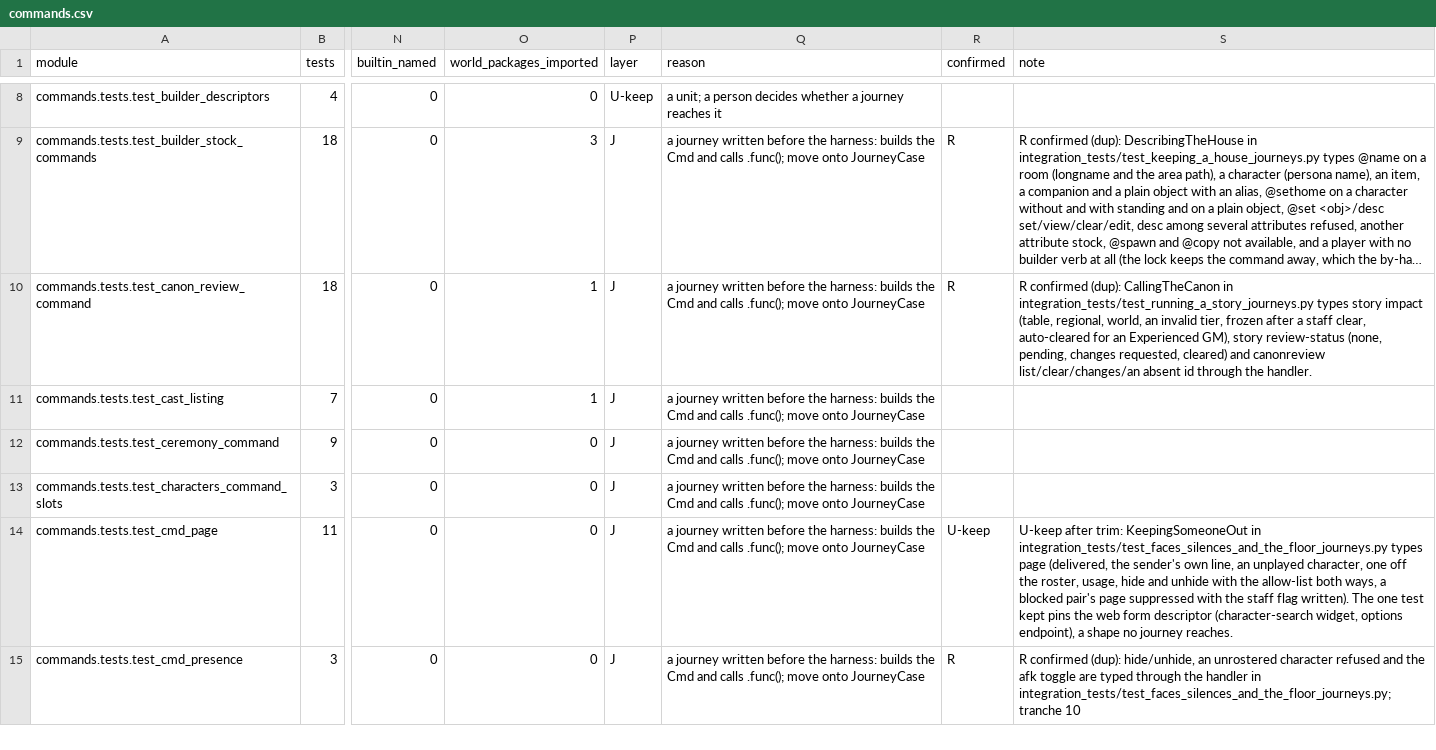
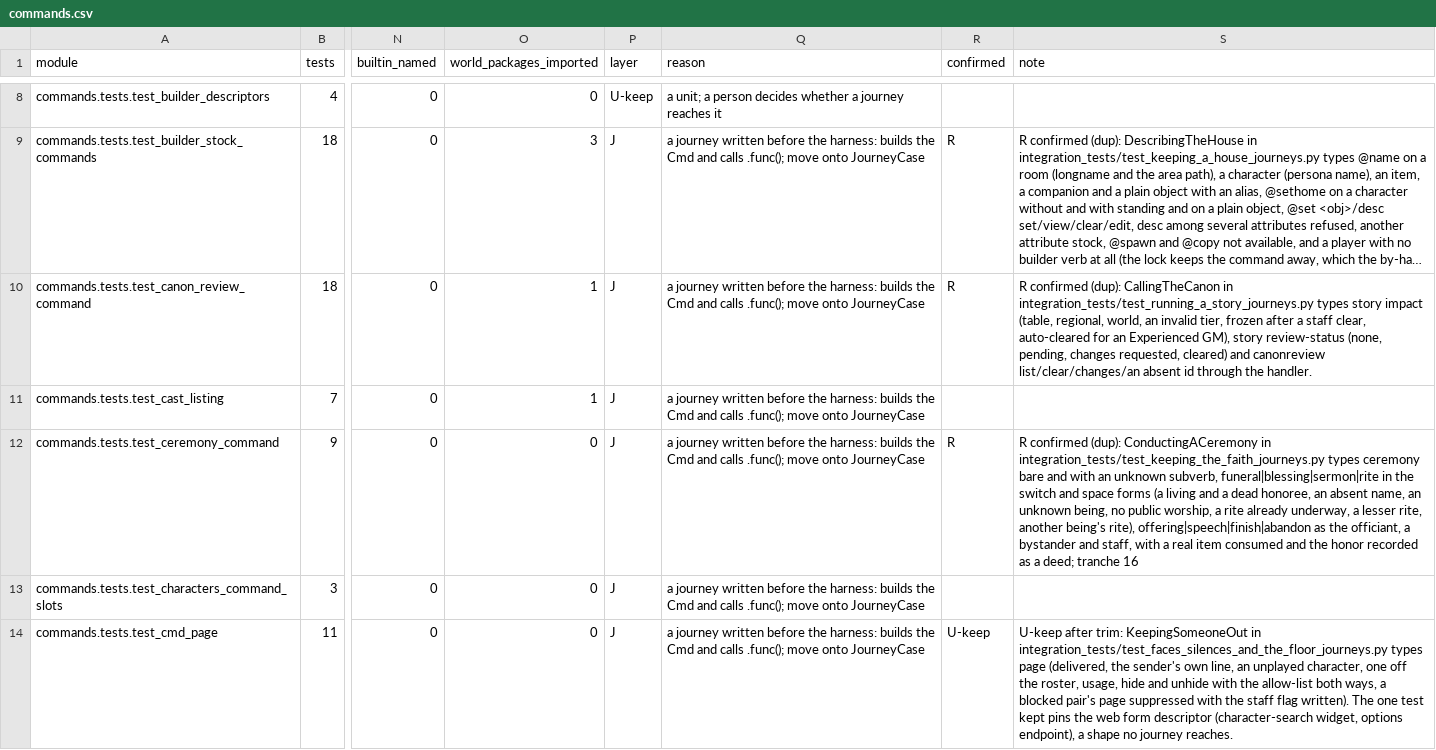
Before and after one commit to Arx-Game/arxii, a CSV file: docs/testing/ledger/commands.csv, drawn as a sheet; only a part is shown, gaps mark what is left out; the shorter side is filled out with more unchanged rows; long unchanged cells end in …; the diff covers the shown part only; the diff names each change by its address in the sheet, - before the commit and + after, or states it on an @@ line.

```diff
--- a/docs/testing/ledger/commands.csv
+++ b/docs/testing/ledger/commands.csv
-R12 (confirmed): (empty)
+R12 (confirmed): R
-S12 (note): (empty)
+S12 (note): R confirmed (dup): ConductingACeremony in integration_tests/test_keeping_the_faith_journeys.py types ceremony bare and with an unknown subverb, funeral|blessing|sermon|rite in the switch and space forms (a living and a dead honoree, an absent name, an unknown being, no public worship, a rite already underway, a lesser rite, another being's rite), offering|speech|finish|abandon as the officiant, a bystander and staff, with a real item consumed and the honor recorded as a deed; tranche 16
```
Also changed, not shown: 6 edited cells elsewhere in this file, 18 other files.
